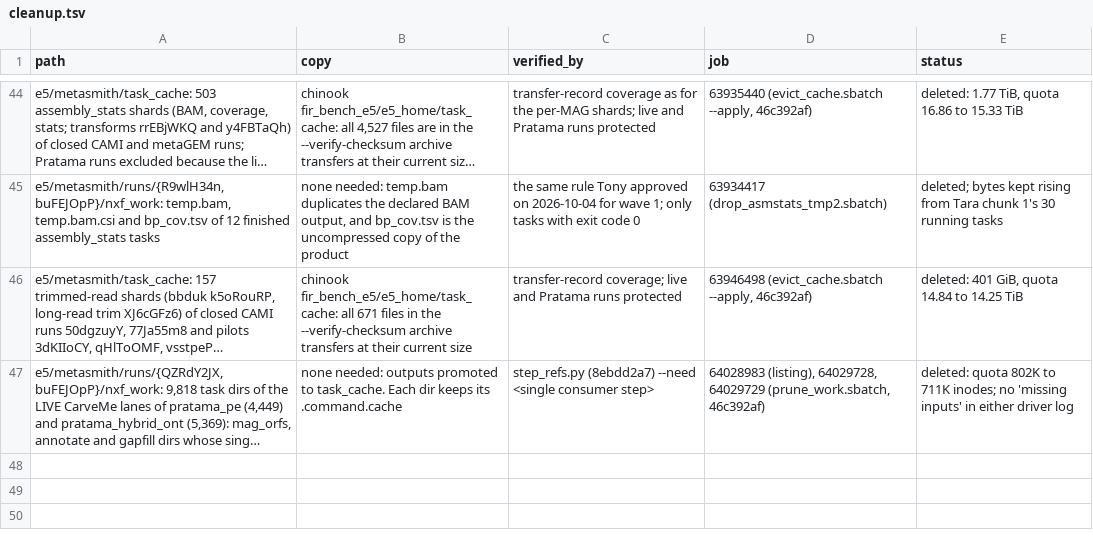
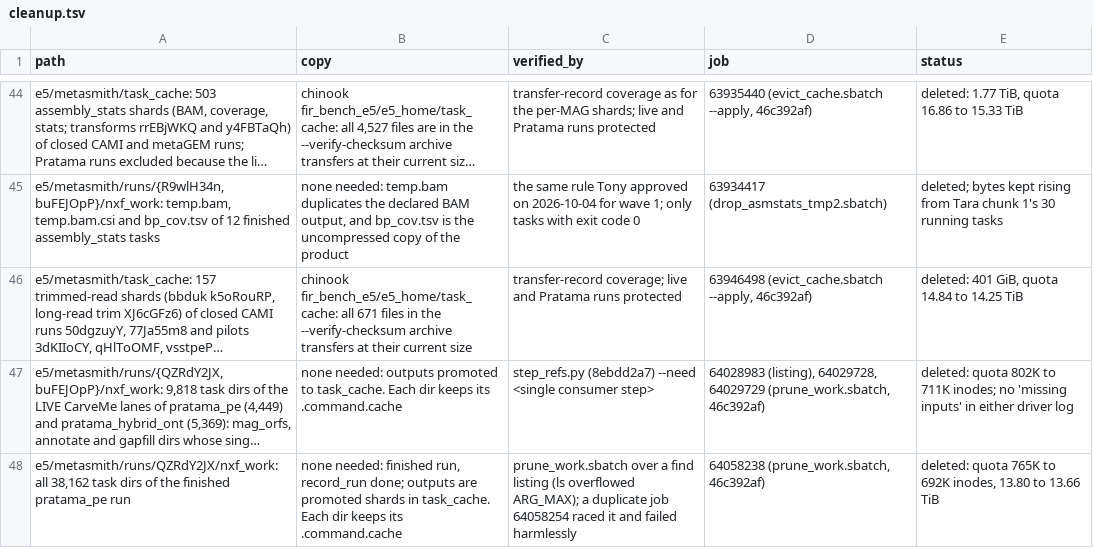
Before and after one commit to phy0x1a79ed/Metasmith, a TSV file: research/metasmith_benchmark/results/e5/cleanup.tsv, drawn as a sheet; only a part is shown, gaps mark what is left out; long unchanged cells end in …; the diff names each change by its address in the sheet, - before the commit and + after, or states it on an @@ line.

```diff
--- a/research/metasmith_benchmark/results/e5/cleanup.tsv
+++ b/research/metasmith_benchmark/results/e5/cleanup.tsv
+row 48: e5/metasmith/runs/QZRdY2JX/nxf_work: all 38,162 task dirs of the finished pratama_pe run | none needed: finished run, record_run done; outputs are promoted shards in task_cache. Each dir keeps its .command.cache | prune_work.sbatch over a find listing (ls overflowed ARG_MAX); a duplicate job 64058254 raced it and failed harmlessly | 64058238 (prune_work.sbatch, 46c392af) | deleted: quota 765K to 692K inodes, 13.80 to 13.66 TiB
```
